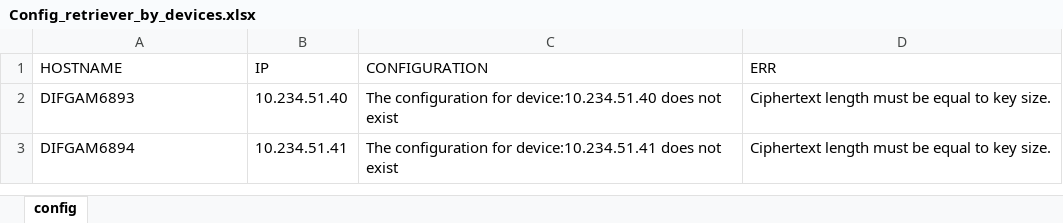
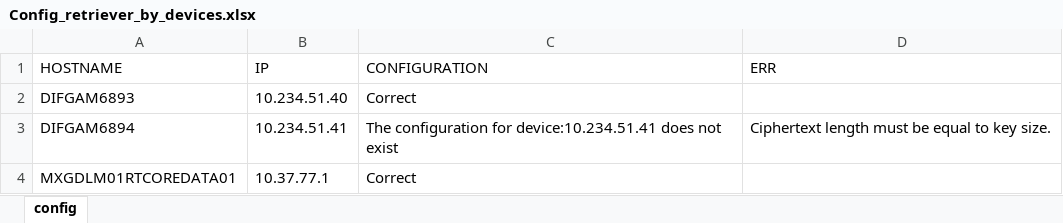
Before and after one commit to LCSL2602/submit, an Excel workbook: Config_retriever_by_devices.xlsx, sheet config, drawn as a sheet; values as stored, in another font and other column widths than the file's, no borders; the diff names each change by its address in the sheet, - before the commit and + after, or states it on an @@ line.

```diff
--- a/Config_retriever_by_devices.xlsx (sheet config)
+++ b/Config_retriever_by_devices.xlsx (sheet config)
-C2 (CONFIGURATION): The configuration for device:10.234.51.40 does not exist
+C2 (CONFIGURATION): Correct
-D2 (ERR): Ciphertext length must be equal to key size.
+D2 (ERR): (empty)
+row 4: MXGDLM01RTCOREDATA01 | 10.37.77.1 | Correct
```
Also changed, not shown: 5 other files.
